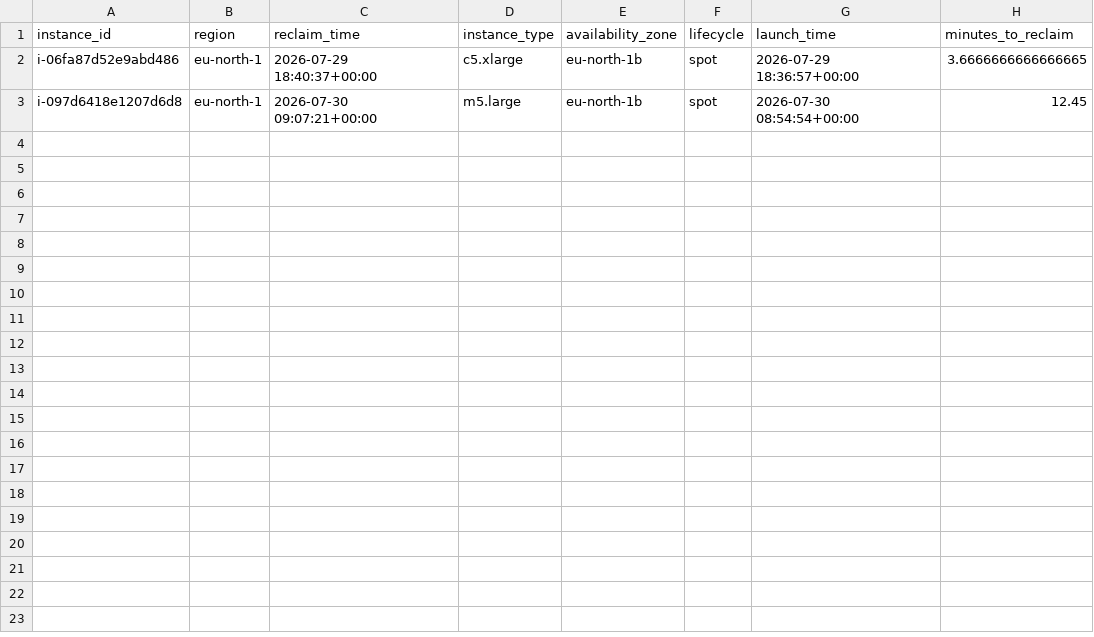
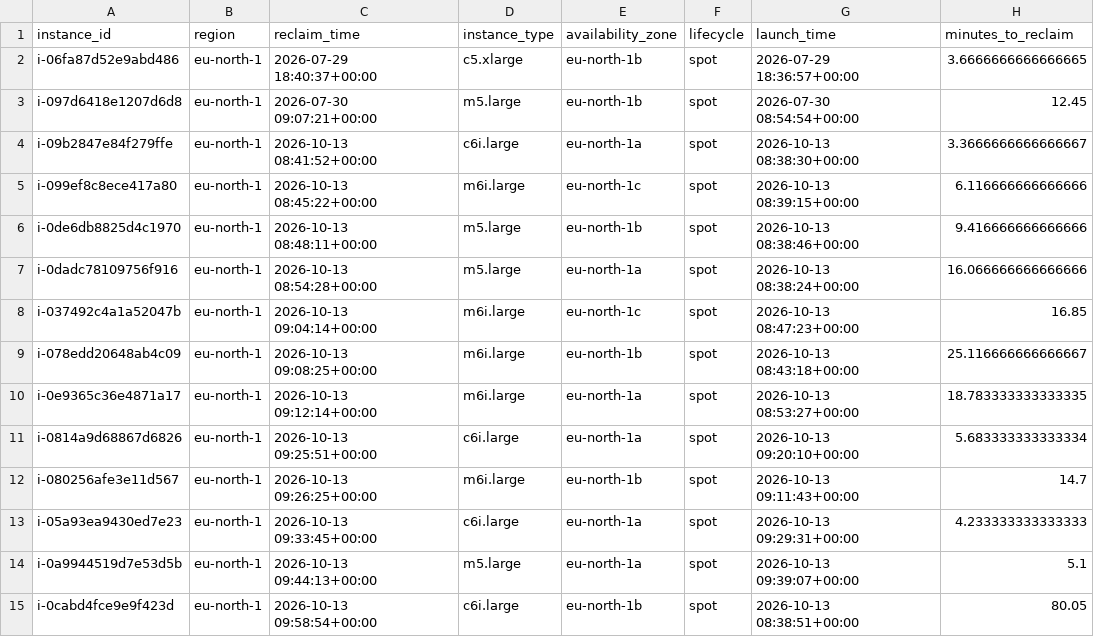
Before and after one commit to Angshuman1211/Argus-Spot_Resilient_ML_Training_Orchestrator, a CSV file: ml/data/real/real_reclaims.csv, drawn as a sheet.

Commit message:
paper v2 text, instance-level real reclaim evaluation, style checker

```diff
--- a/ml/data/real/real_reclaims.csv
+++ b/ml/data/real/real_reclaims.csv
@@ -3 +3,13 @@ i-06fa87d52e9abd486,eu-north-1,2026-07-29 18:40:37+00:00,c5.xlarge,eu-north-1b,s
 i-097d6418e1207d6d8,eu-north-1,2026-07-30 09:07:21+00:00,m5.large,eu-north-1b,spot,2026-07-30 08:54:54+00:00,12.45
+i-09b2847e84f279ffe,eu-north-1,2026-10-13 08:41:52+00:00,c6i.large,eu-north-1a,spot,2026-10-13 08:38:30+00:00,3.3666666666666667
+i-099ef8c8ece417a80,eu-north-1,2026-10-13 08:45:22+00:00,m6i.large,eu-north-1c,spot,2026-10-13 08:39:15+00:00,6.116666666666666
+i-0de6db8825d4c1970,eu-north-1,2026-10-13 08:48:11+00:00,m5.large,eu-north-1b,spot,2026-10-13 08:38:46+00:00,9.416666666666666
+i-0dadc78109756f916,eu-north-1,2026-10-13 08:54:28+00:00,m5.large,eu-north-1a,spot,2026-10-13 08:38:24+00:00,16.066666666666666
+i-037492c4a1a52047b,eu-north-1,2026-10-13 09:04:14+00:00,m6i.large,eu-north-1c,spot,2026-10-13 08:47:23+00:00,16.85
+i-078edd20648ab4c09,eu-north-1,2026-10-13 09:08:25+00:00,m6i.large,eu-north-1b,spot,2026-10-13 08:43:18+00:00,25.116666666666667
+i-0e9365c36e4871a17,eu-north-1,2026-10-13 09:12:14+00:00,m6i.large,eu-north-1a,spot,2026-10-13 08:53:27+00:00,18.783333333333335
+i-0814a9d68867d6826,eu-north-1,2026-10-13 09:25:51+00:00,c6i.large,eu-north-1a,spot,2026-10-13 09:20:10+00:00,5.683333333333334
+i-080256afe3e11d567,eu-north-1,2026-10-13 09:26:25+00:00,m6i.large,eu-north-1b,spot,2026-10-13 09:11:43+00:00,14.7
+i-05a93ea9430ed7e23,eu-north-1,2026-10-13 09:33:45+00:00,c6i.large,eu-north-1a,spot,2026-10-13 09:29:31+00:00,4.233333333333333
+i-0a9944519d7e53d5b,eu-north-1,2026-10-13 09:44:13+00:00,m5.large,eu-north-1a,spot,2026-10-13 09:39:07+00:00,5.1
+i-0cabd4fce9e9f423d,eu-north-1,2026-10-13 09:58:54+00:00,c6i.large,eu-north-1b,spot,2026-10-13 08:38:51+00:00,80.05
```
Also changed, not shown: 16 other files.
